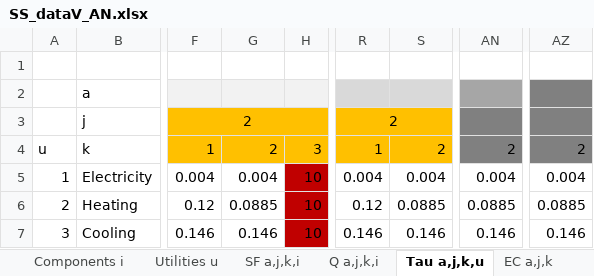
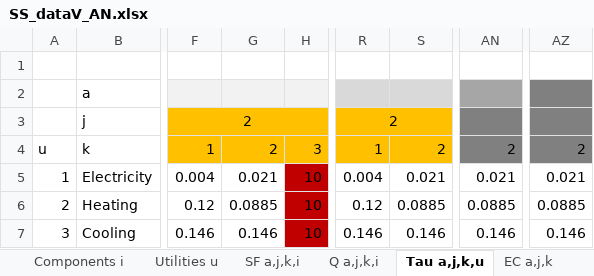
Before and after one commit to VincentReurslag/Superstructure_github, an Excel workbook: SS_dataV_AN.xlsx, sheet Tau a,j,k,u, drawn as a sheet; only a part is shown, gaps mark what is left out; values as stored, in another font and other column widths than the file's, no borders; the diff names each change by its address in the sheet, - before the commit and + after, or states it on an @@ line.

```diff
--- a/SS_dataV_AN.xlsx (sheet Tau a,j,k,u)
+++ b/SS_dataV_AN.xlsx (sheet Tau a,j,k,u)
-G5: 0.004
+G5: 0.021
-S5: 0.004
+S5: 0.021
-AN5: 0.004
+AN5: 0.021
-AZ5: 0.004
+AZ5: 0.021
```
Also changed, not shown: sheet Flow0 i, ResultsV3.xlsx, 1 other file.
